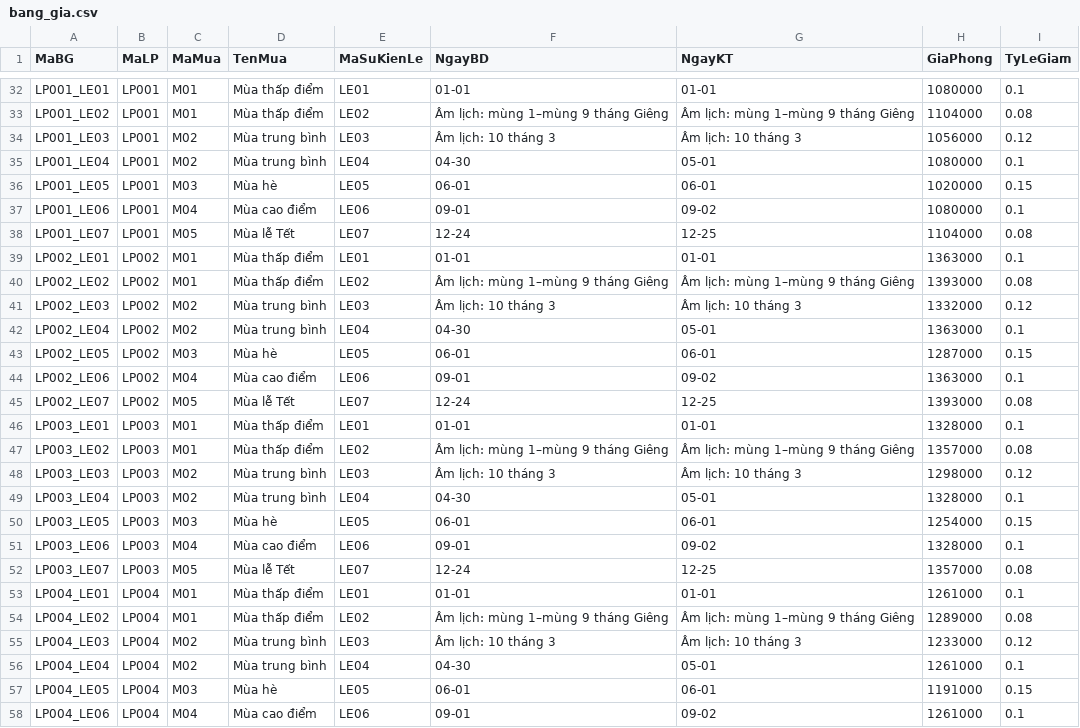
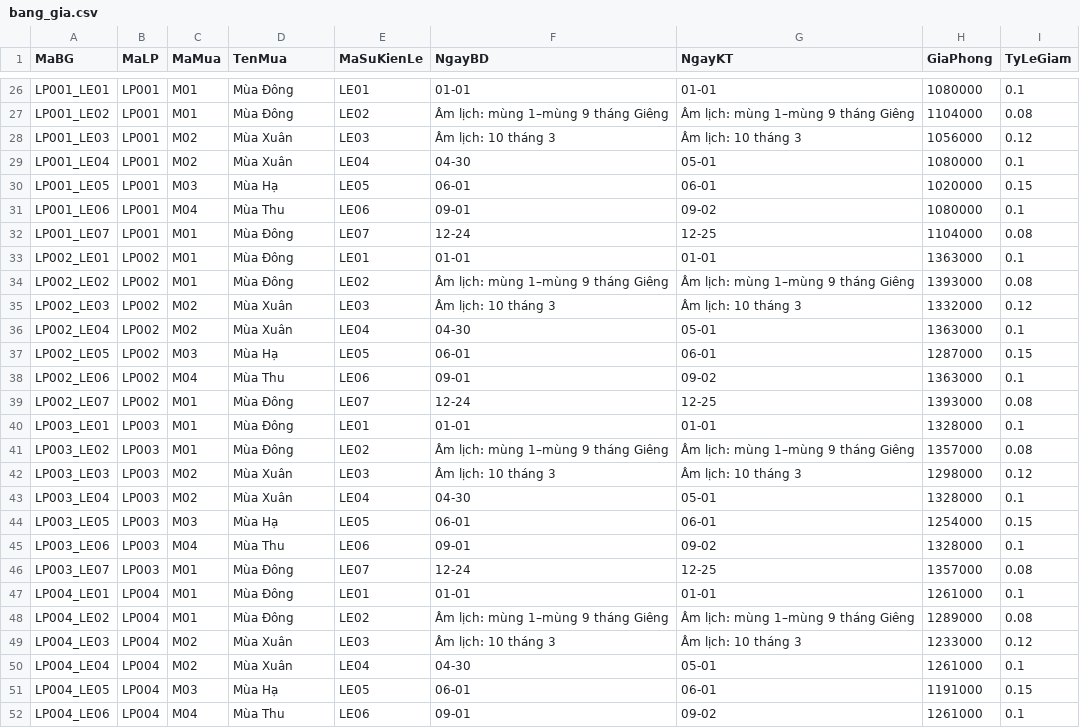
Before and after one commit to Fierie/Database-data-files, a CSV file: du_lieu_khach_san_da_loc/bang_gia.csv, drawn as a sheet; only a part is shown, gaps mark what is left out; addresses are those after the commit; the diff covers the shown part only; the diff names each change by its address in the sheet, - before the commit and + after, or states it on an @@ line.

```diff
--- a/du_lieu_khach_san_da_loc/bang_gia.csv
+++ b/du_lieu_khach_san_da_loc/bang_gia.csv
-D26:D27 (TenMua): Mùa thấp điểm
+D26:D27 (TenMua): Mùa Đông
-D28:D29 (TenMua): Mùa trung bình
+D28:D29 (TenMua): Mùa Xuân
-D30 (TenMua): Mùa hè
+D30 (TenMua): Mùa Hạ
-D31 (TenMua): Mùa cao điểm
+D31 (TenMua): Mùa Thu
-C32 (MaMua): M05
+C32 (MaMua): M01
-D32 (TenMua): Mùa lễ Tết
+D32 (TenMua): Mùa Đông
-D33:D34 (TenMua): Mùa thấp điểm
+D33:D34 (TenMua): Mùa Đông
-D35:D36 (TenMua): Mùa trung bình
+D35:D36 (TenMua): Mùa Xuân
-D37 (TenMua): Mùa hè
+D37 (TenMua): Mùa Hạ
-D38 (TenMua): Mùa cao điểm
+D38 (TenMua): Mùa Thu
-C39 (MaMua): M05
+C39 (MaMua): M01
-D39 (TenMua): Mùa lễ Tết
+D39 (TenMua): Mùa Đông
-D40:D41 (TenMua): Mùa thấp điểm
+D40:D41 (TenMua): Mùa Đông
-D42:D43 (TenMua): Mùa trung bình
+D42:D43 (TenMua): Mùa Xuân
-D44 (TenMua): Mùa hè
+D44 (TenMua): Mùa Hạ
-D45 (TenMua): Mùa cao điểm
+D45 (TenMua): Mùa Thu
-C46 (MaMua): M05
+C46 (MaMua): M01
-D46 (TenMua): Mùa lễ Tết
+D46 (TenMua): Mùa Đông
-D47:D48 (TenMua): Mùa thấp điểm
+D47:D48 (TenMua): Mùa Đông
-D49:D50 (TenMua): Mùa trung bình
+D49:D50 (TenMua): Mùa Xuân
-D51 (TenMua): Mùa hè
+D51 (TenMua): Mùa Hạ
-D52 (TenMua): Mùa cao điểm
+D52 (TenMua): Mùa Thu
```
Also changed, not shown: 6 removed rows and 72 edited cells elsewhere in this file.
